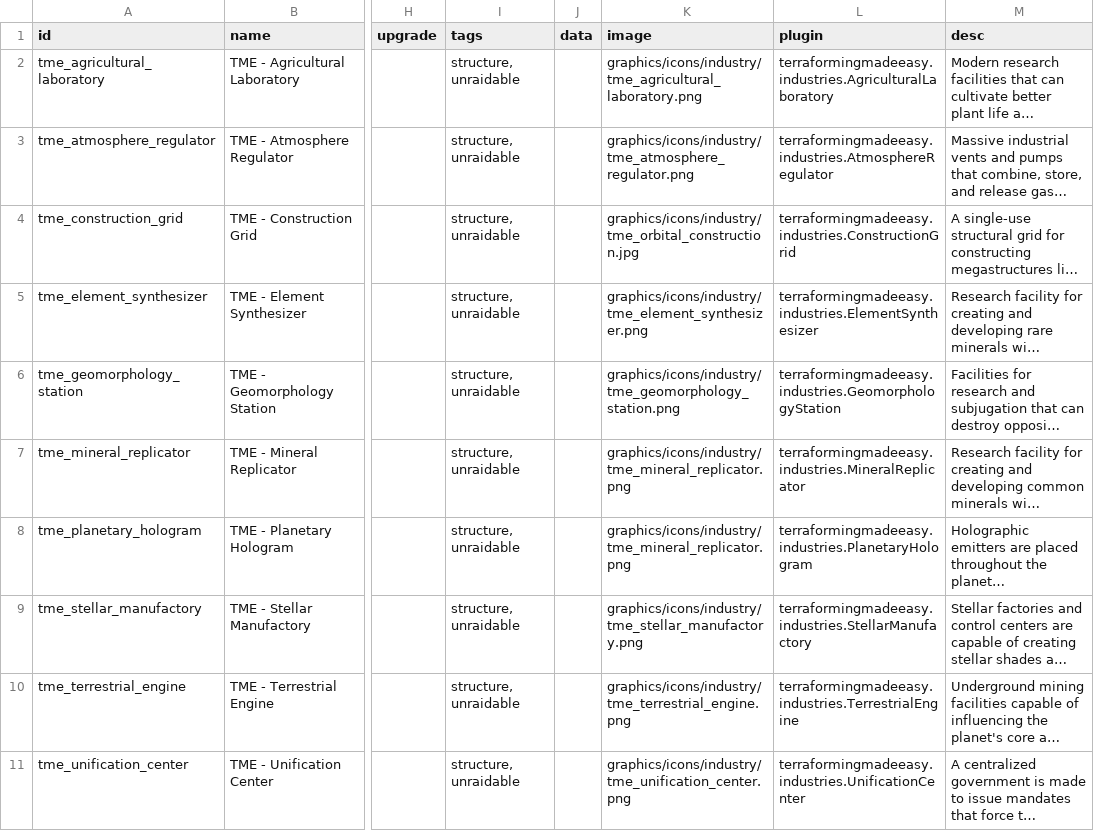
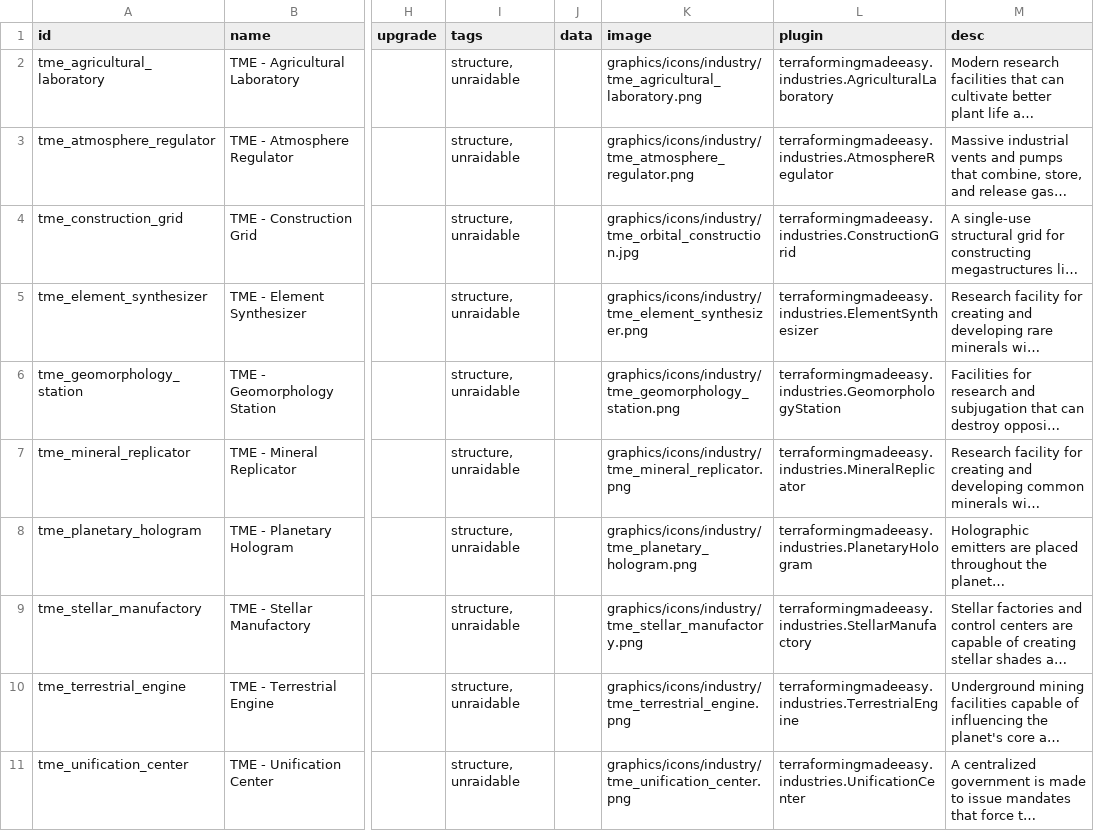
Before and after one commit to AudaxLudos/terraforming-made-easy, a CSV file: data/campaign/industries.csv, drawn as a sheet; only a part is shown, gaps mark what is left out; long unchanged cells end in …; the diff names each change by its address in the sheet, - before the commit and + after, or states it on an @@ line.

Commit message:
Update planetary hologram UI Update planetary hologram implementation Add planetary hologram sprite

```diff
--- a/data/campaign/industries.csv
+++ b/data/campaign/industries.csv
-K8 (image): graphics/icons/industry/tme_mineral_replicator.png
+K8 (image): graphics/icons/industry/tme_planetary_hologram.png
```
Also changed, not shown: 6 other files.
